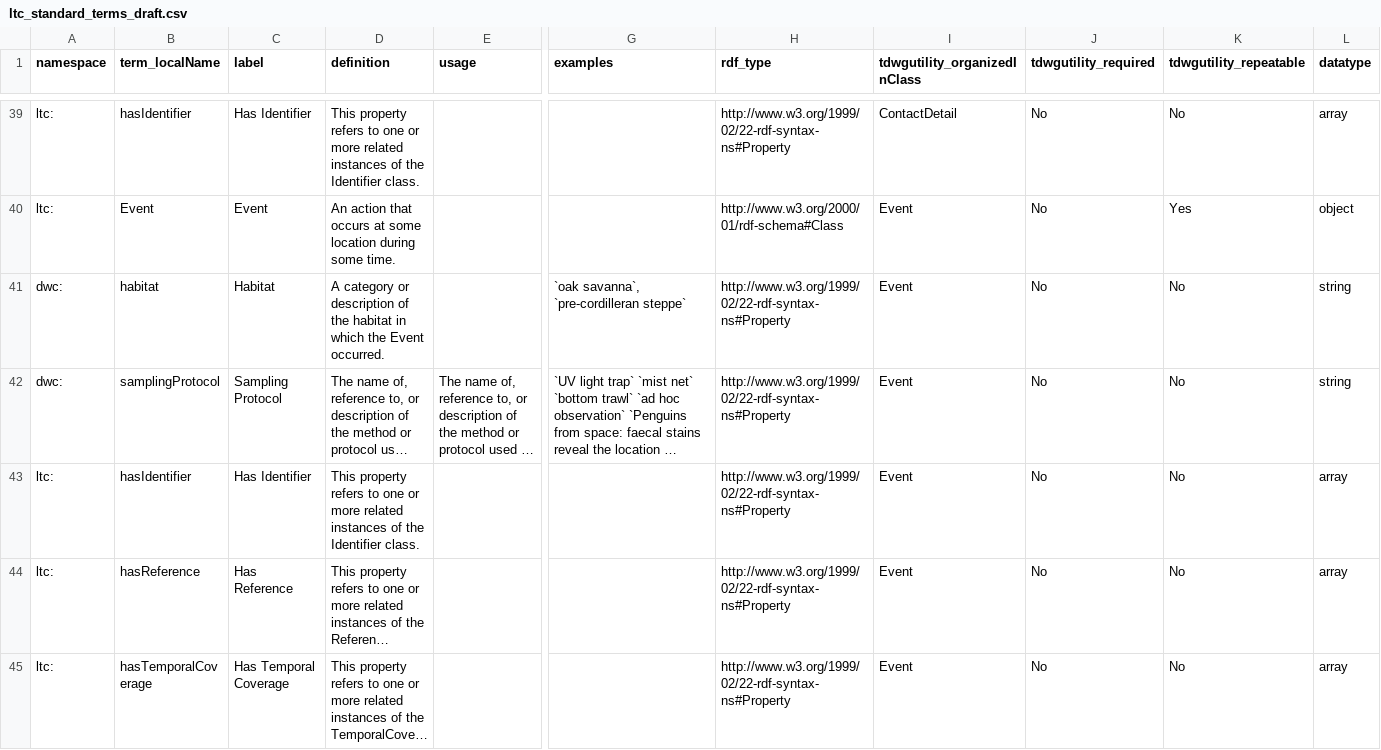
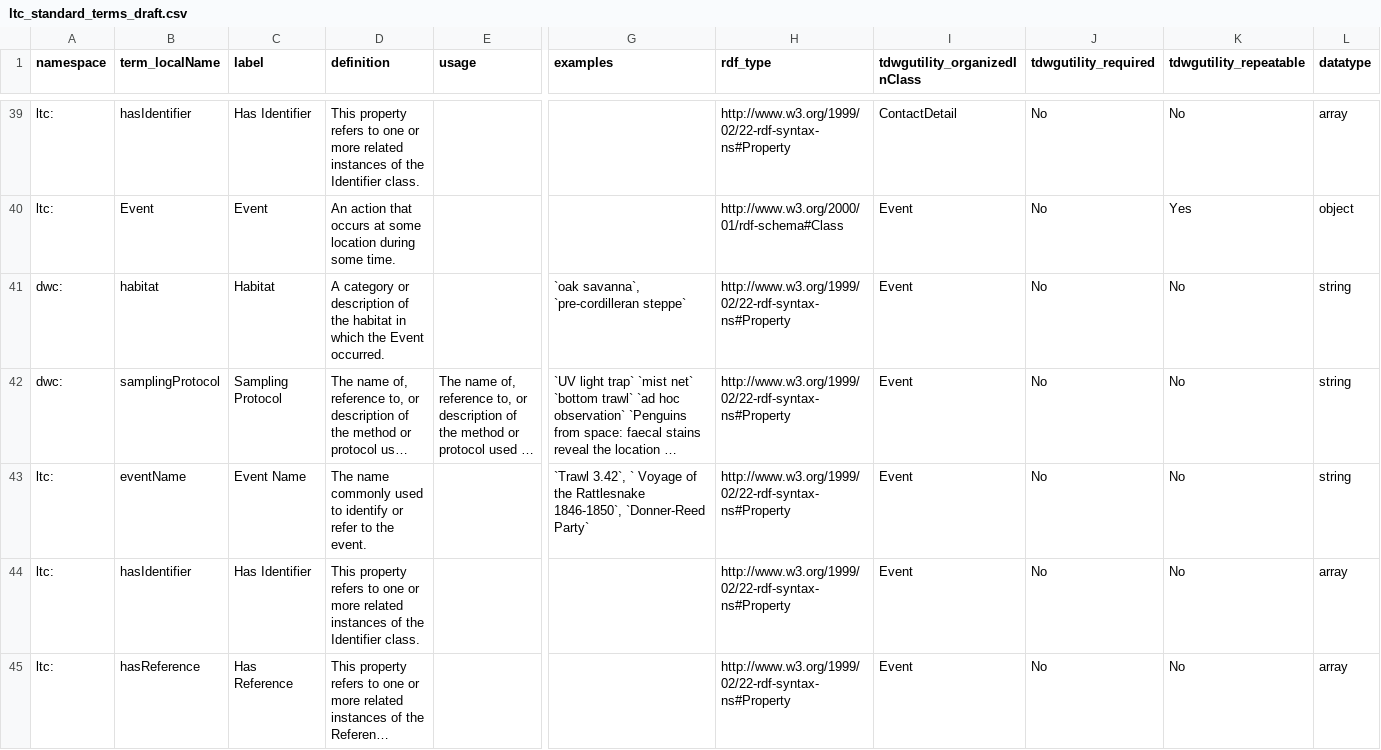
Before and after one commit to tdwg/cd, a CSV file: standard/terms/ltc_standard_terms_draft.csv, drawn as a sheet; only a part is shown, gaps mark what is left out; the shorter side is filled out with more unchanged rows; long unchanged cells end in …; rows hold the shown columns only; the diff names each change by its address in the sheet, - before the commit and + after, or states it on an @@ line.

Commit message:
adds Event.eventName

```diff
--- a/standard/terms/ltc_standard_terms_draft.csv
+++ b/standard/terms/ltc_standard_terms_draft.csv
+row 43: ltc: | eventName | Event Name | The name commonly used to identify or refer to the event. |  | `Trawl 3.42`, ` Voyage of the Rattlesnake 1846-1850`, `Donner-Reed Party` | http://www.w3.org/1999/02/22-rdf-syntax-ns#Property | Event | No | No | string
```
Also changed, not shown: 2 other files.
